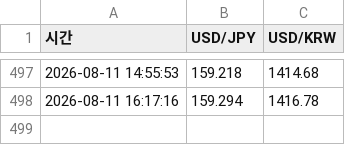
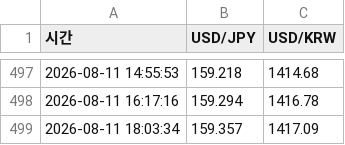
Before and after one commit to htw7117/Monitoring, a CSV file: data/exchange.csv, drawn as a sheet; only a part is shown, gaps mark what is left out; the diff names each change by its address in the sheet, - before the commit and + after, or states it on an @@ line.

```diff
--- a/data/exchange.csv
+++ b/data/exchange.csv
+row 499: 2026-08-11 18:03:34 | 159.357 | 1417.09
```
